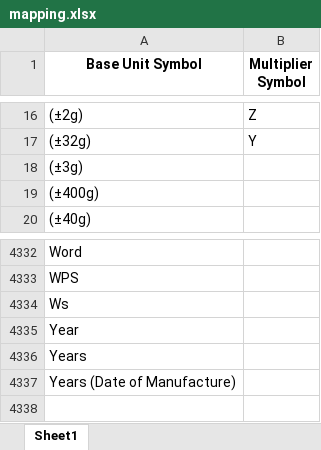
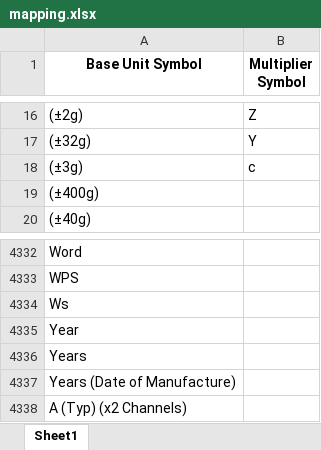
Before and after one commit to Hima9791/map, an Excel workbook: mapping.xlsx, sheet Sheet1, drawn as a sheet; only a part is shown, gaps mark what is left out; values as stored, in another font and other column widths than the file's, no borders; the diff names each change by its address in the sheet, - before the commit and + after, or states it on an @@ line.

Commit message:
Add files via upload

```diff
--- a/mapping.xlsx (sheet Sheet1)
+++ b/mapping.xlsx (sheet Sheet1)
-B18 (Multiplier Symbol): (empty)
+B18 (Multiplier Symbol): c
+row 4338: A (Typ) (x2 Channels)
```
